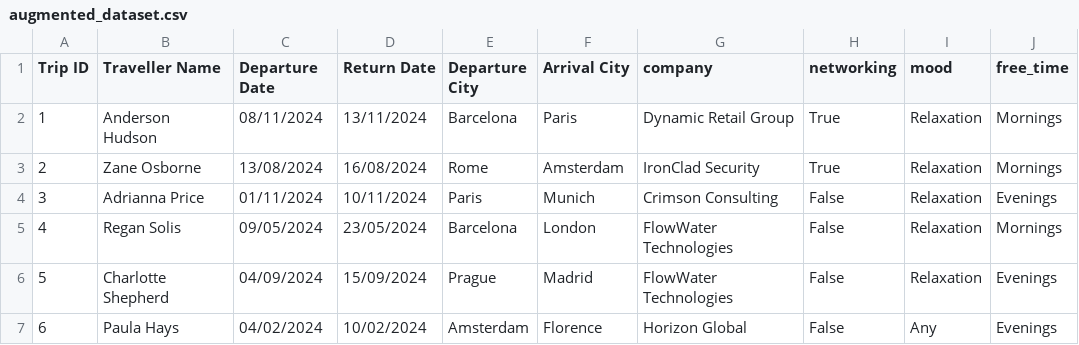
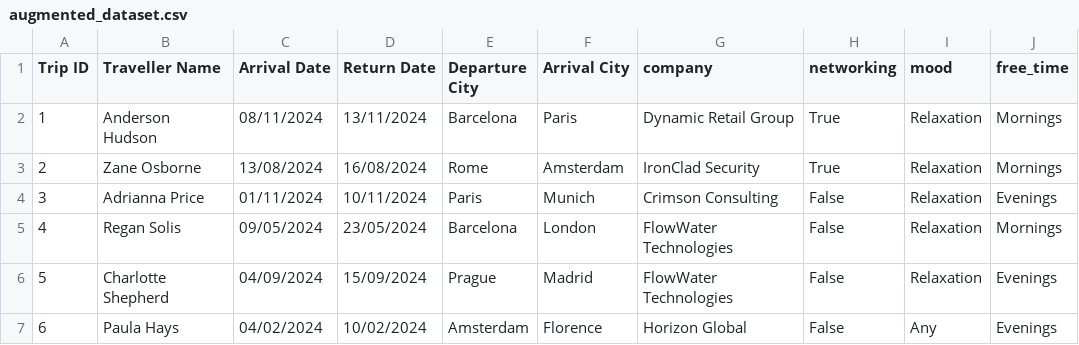
Before and after one commit to bsilue-vub/hackupc2024-travelink, a CSV file: src/data/datasets/augmented_dataset.csv, drawn as a sheet; only a part is shown; the diff names each change by its address in the sheet, - before the commit and + after, or states it on an @@ line.

```diff
--- a/src/data/datasets/augmented_dataset.csv
+++ b/src/data/datasets/augmented_dataset.csv
-C1: Departure Date
+C1: Arrival Date
```
Also changed, not shown: src/data/datasets/original_dataset.csv, 4 other files.
